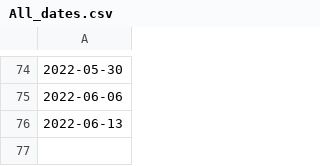
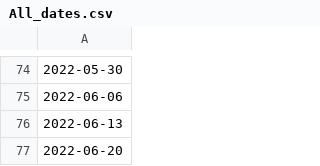
Before and after one commit to google-research/vaccination-search-insights, a CSV file: data/All_dates.csv, drawn as a sheet; only a part is shown, gaps mark what is left out; the diff names each change by its address in the sheet, - before the commit and + after, or states it on an @@ line.

```diff
--- a/data/All_dates.csv
+++ b/data/All_dates.csv
+row 77: 2022-06-20
```
Also changed, not shown: data/Global_l0_vaccination_search_insights.csv, data/IE_vaccination_search_insights.csv.
